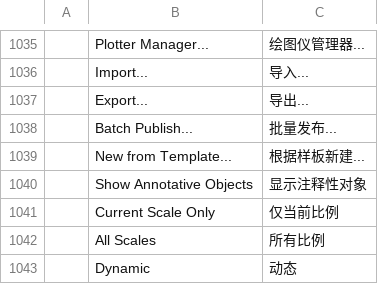
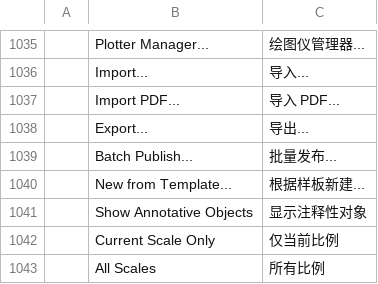
Before and after one commit to storytold/cadcraft, a TSV file: crates/ui-egui/src/i18n/zh.tsv, drawn as a sheet; only a part is shown, gaps mark what is left out; the shorter side is filled out with more unchanged rows; the diff names each change by its address in the sheet, - before the commit and + after, or states it on an @@ line.

Commit message:
PDFIMPORT: a page of a PDF imports as editable lines, polylines, solid hatches and text
PDFIMPORT (File > Import PDF...) adds a chosen page to the current drawing,
with page, scale, insertion point, password and content options. OPEN and
IMPORT take a PDF too; OPEN reads its first page into a new metric drawing,
and cadcraft-cli convert writes it to DXF or DWG.

The mapping is adapted from PR #2787 (MIT OR Apache-2.0) onto craft-pdf's
interpreter. Nonzero fills whose contours don't cross keep their loops and
arcs; crossing contours are split into triangles so the filled area matches.
Content the import leaves out or approximates is named in the read notes,
and a page with no vector content is refused instead of opening empty.

```diff
--- a/crates/ui-egui/src/i18n/zh.tsv
+++ b/crates/ui-egui/src/i18n/zh.tsv
+row 1037:  | Import PDF... | 导入 PDF...
```
Also changed, not shown: 30 other files.
